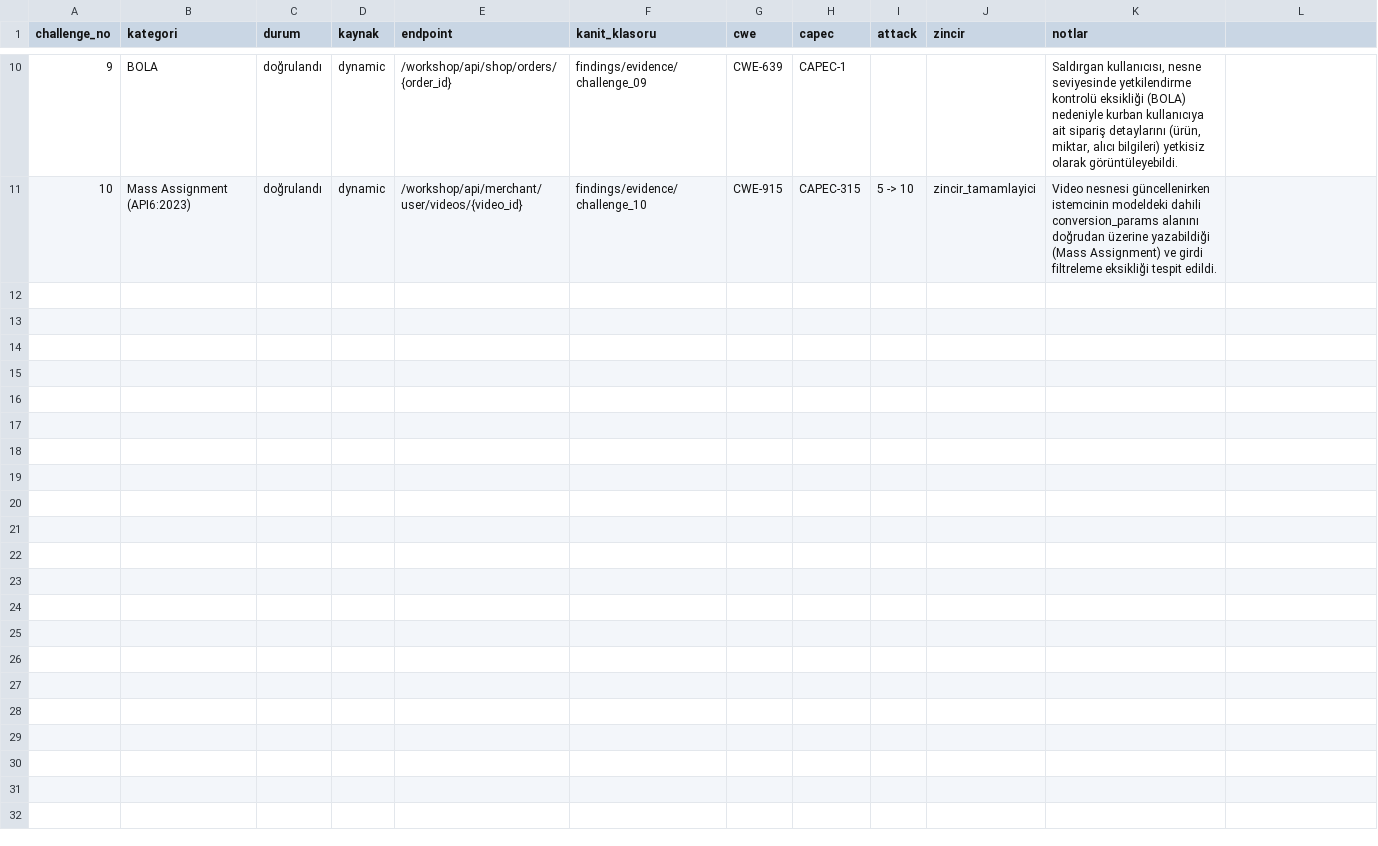
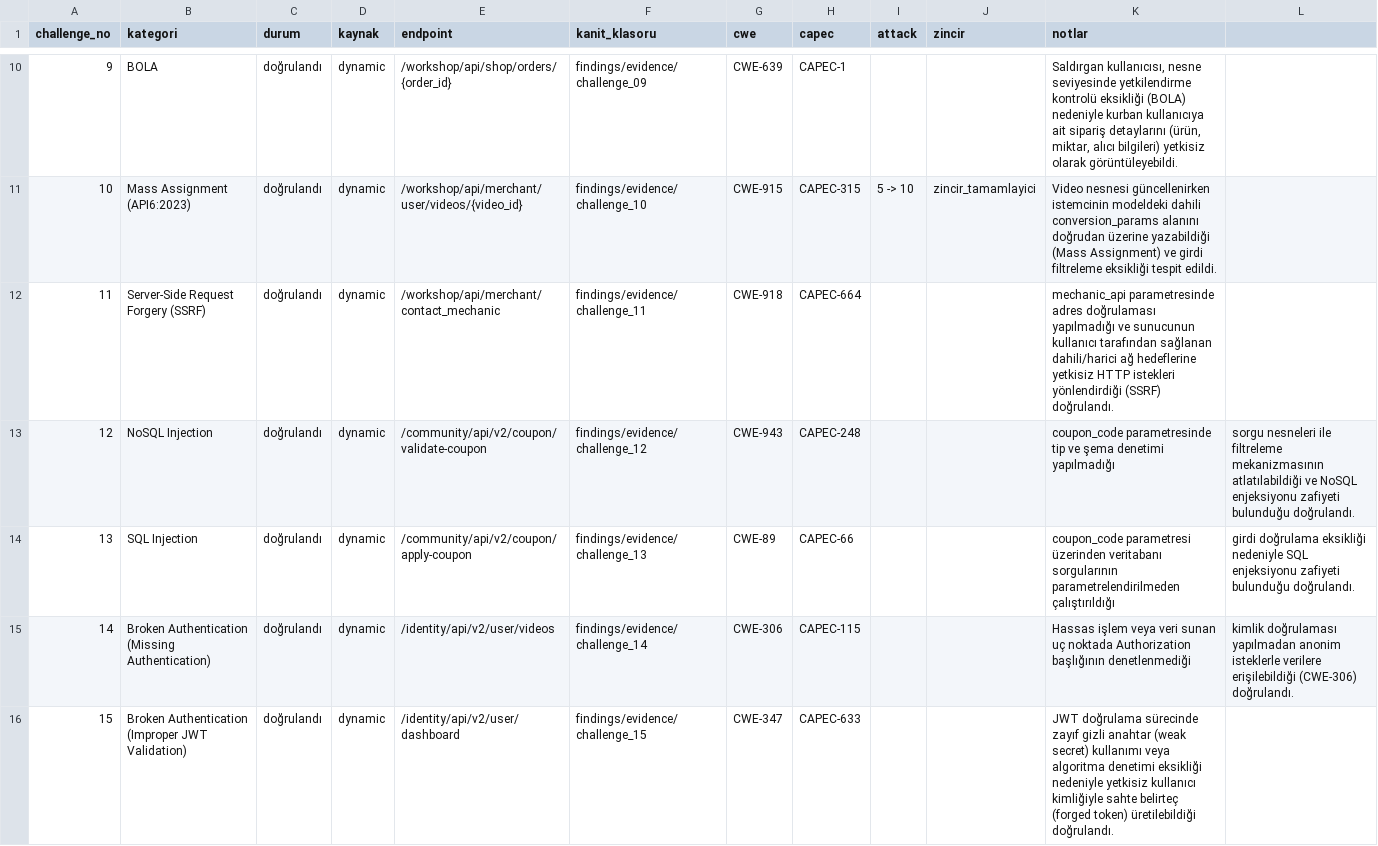
Before and after one commit to Hayru-m/Attack-Graph-Security-Architecture, a CSV file: findings/challenges.csv, drawn as a sheet; only a part is shown, gaps mark what is left out.

Commit message:
Attack Graph PoC, MITRE entegrasyon testi ve mapping kalite kontrol raporu eklendi

```diff
--- a/findings/challenges.csv
+++ b/findings/challenges.csv
@@ -11 +11,6 @@ challenge_no,kategori,durum,kaynak,endpoint,kanit_klasoru,cwe,capec,attack,zinci
 10,Mass Assignment (API6:2023),doğrulandı,dynamic,/workshop/api/merchant/user/videos/{video_id},findings/evidence/challenge_10,CWE-915,CAPEC-315,5 -> 10,zincir_tamamlayici,Video nesnesi güncellenirken istemcinin modeldeki dahili conversion_params alanını doğrudan üzerine yazabildiği (Mass Assignment) ve girdi filtreleme eksikliği tespit edildi.
+11,Server-Side Request Forgery (SSRF),doğrulandı,dynamic,/workshop/api/merchant/contact_mechanic,findings/evidence/challenge_11,CWE-918,CAPEC-664,,,mechanic_api parametresinde adres doğrulaması yapılmadığı ve sunucunun kullanıcı tarafından sağlanan dahili/harici ağ hedeflerine yetkisiz HTTP istekleri yönlendirdiği (SSRF) doğrulandı.
+12,NoSQL Injection,doğrulandı,dynamic,/community/api/v2/coupon/validate-coupon,findings/evidence/challenge_12,CWE-943,CAPEC-248,,,coupon_code parametresinde tip ve şema denetimi yapılmadığı, sorgu nesneleri ile filtreleme mekanizmasının atlatılabildiği ve NoSQL enjeksiyonu zafiyeti bulunduğu doğrulandı.
+13,SQL Injection,doğrulandı,dynamic,/community/api/v2/coupon/apply-coupon,findings/evidence/challenge_13,CWE-89,CAPEC-66,,,coupon_code parametresi üzerinden veritabanı sorgularının parametrelendirilmeden çalıştırıldığı, girdi doğrulama eksikliği nedeniyle SQL enjeksiyonu zafiyeti bulunduğu doğrulandı.
+14,Broken Authentication (Missing Authentication),doğrulandı,dynamic,/identity/api/v2/user/videos,findings/evidence/challenge_14,CWE-306,CAPEC-115,,,Hassas işlem veya veri sunan uç noktada Authorization başlığının denetlenmediği, kimlik doğrulaması yapılmadan anonim isteklerle verilere erişilebildiği (CWE-306) doğrulandı.
+15,Broken Authentication (Improper JWT Validation),doğrulandı,dynamic,/identity/api/v2/user/dashboard,findings/evidence/challenge_15,CWE-347,CAPEC-633,,,JWT doğrulama sürecinde zayıf gizli anahtar (weak secret) kullanımı veya algoritma denetimi eksikliği nedeniyle yetkisiz kullanıcı kimliğiyle sahte belirteç (forged token) üretilebildiği doğrulandı.
```
Also changed, not shown: 31 other files.
